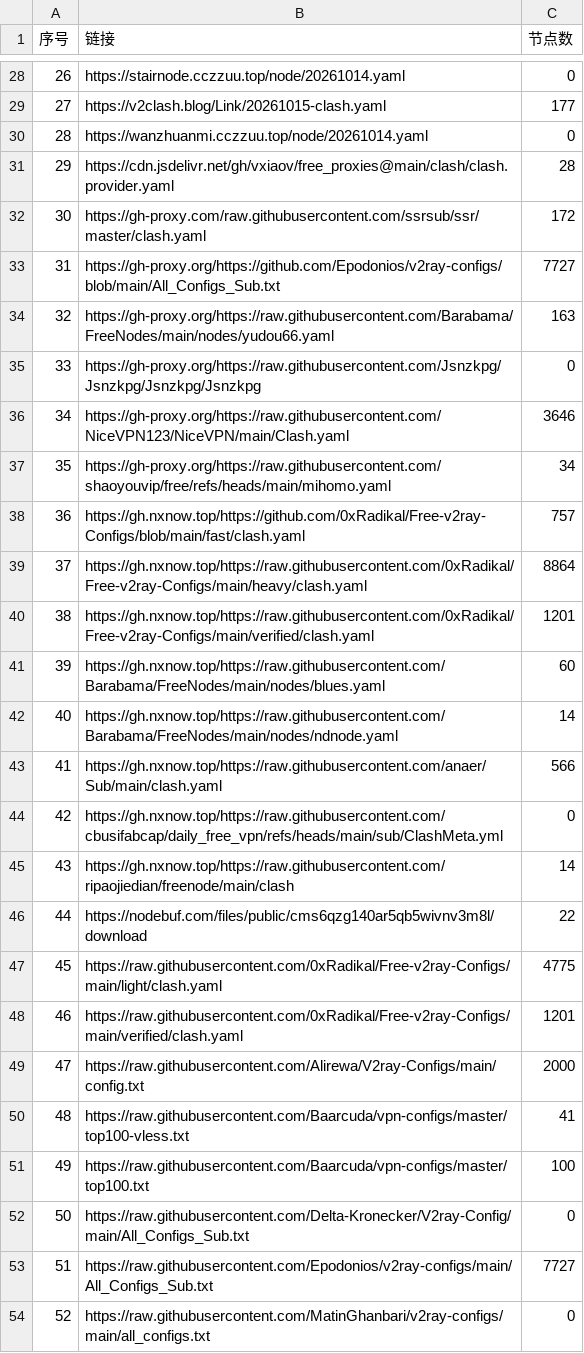
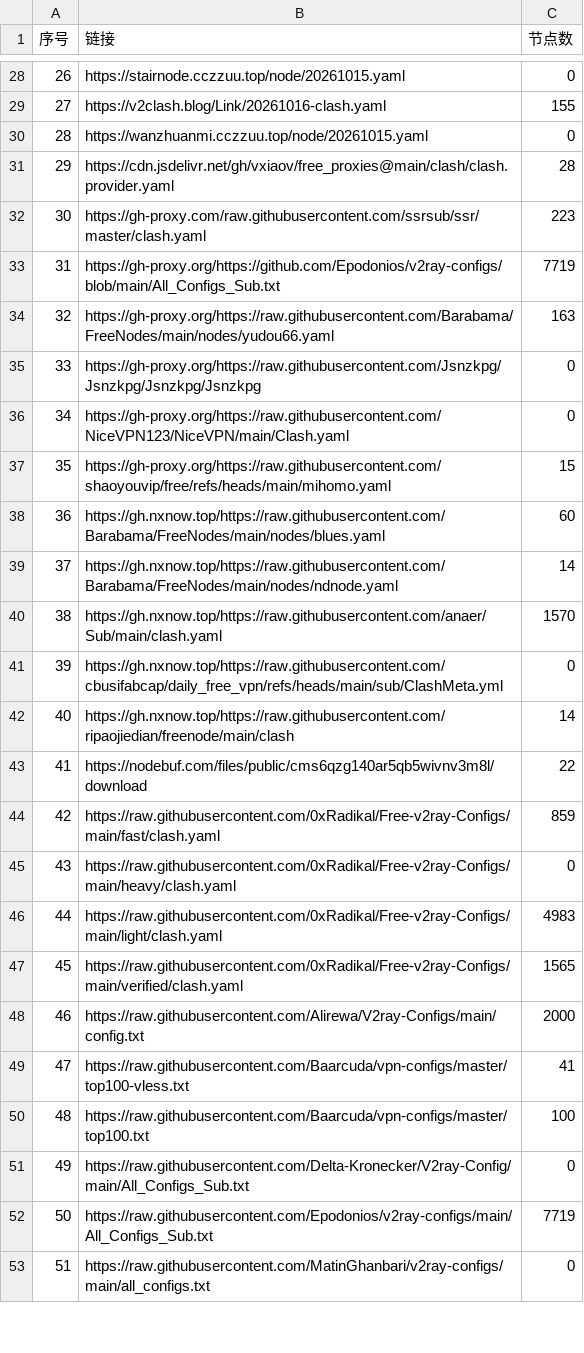
Before and after one commit to softttfc/clashcode, a CSV file: list_result.csv, drawn as a sheet; only a part is shown, gaps mark what is left out; removed rows and columns are numbered as before the commit, all else as after; the diff covers the shown part only; the diff names each change by its address in the sheet, - before the commit and + after, or states it on an @@ line.

```diff
--- a/list_result.csv
+++ b/list_result.csv
-B28 (链接): https://stairnode.cczzuu.top/node/20261014.yaml
+B28 (链接): https://stairnode.cczzuu.top/node/20261015.yaml
-row 29: 27 | https://v2clash.blog/Link/20261015-clash.yaml | 177
+row 29: 27 | https://v2clash.blog/Link/20261016-clash.yaml | 155
-B30 (链接): https://wanzhuanmi.cczzuu.top/node/20261014.yaml
+B30 (链接): https://wanzhuanmi.cczzuu.top/node/20261015.yaml
-C32 (节点数): 172
+C32 (节点数): 223
-C33 (节点数): 7727
+C33 (节点数): 7719
-C36 (节点数): 3646
+C36 (节点数): 0
-C37 (节点数): 34
+C37 (节点数): 15
-row 38: 36 | https://gh.nxnow.top/https://github.com/0xRadikal/Free-v2ray-Configs/blob/main/fast/clash.yaml | 757
-row 39: 37 | https://gh.nxnow.top/https://raw.githubusercontent.com/0xRadikal/Free-v2ray-Configs/main/heavy/clash.yaml | 8864
-row 40: 38 | https://gh.nxnow.top/https://raw.githubusercontent.com/0xRadikal/Free-v2ray-Configs/main/verified/clash.yaml | 1201
@@ column A (序号) renumbered between rows 38 and 89 @@
-C40 (节点数): 566
+C40 (节点数): 1570
+row 44: 42 | https://raw.githubusercontent.com/0xRadikal/Free-v2ray-Configs/main/fast/clash.yaml | 859
+row 45: 43 | https://raw.githubusercontent.com/0xRadikal/Free-v2ray-Configs/main/heavy/clash.yaml | 0
-C46 (节点数): 4775
+C46 (节点数): 4983
-C47 (节点数): 1201
+C47 (节点数): 1565
-C52 (节点数): 7727
+C52 (节点数): 7719
```
Also changed, not shown: 8 added rows, 8 removed rows and 44 edited cells elsewhere in this file, 41 other files.
